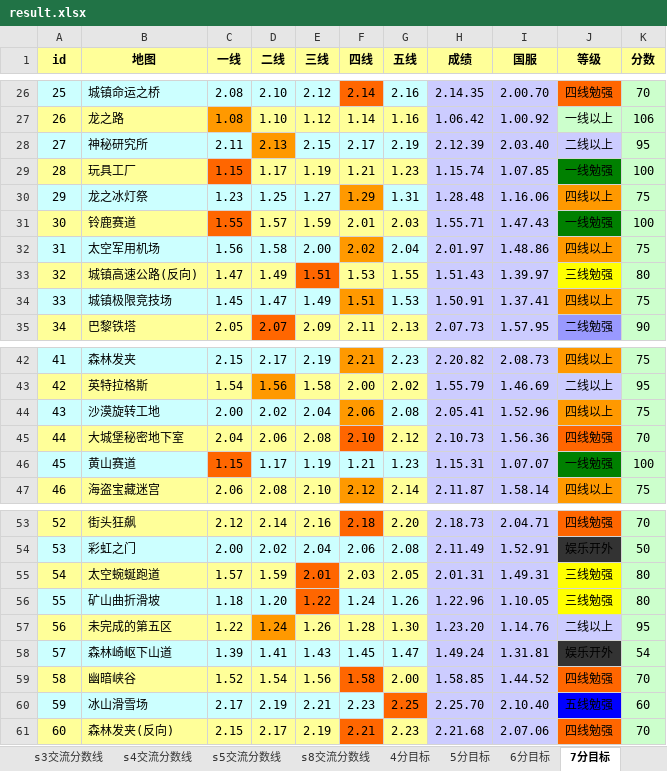
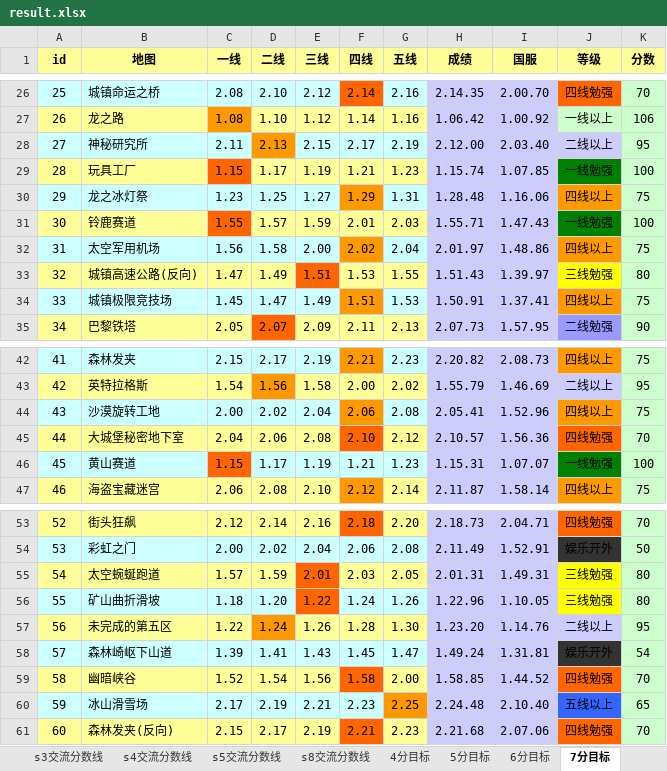
Before and after one commit to Felix-Project/GameRecord, an Excel workbook: game/result.xlsx, sheet 7分目标, drawn as a sheet; only a part is shown, gaps mark what is left out; values as stored, in another font and other column widths than the file's, no borders; the diff names each change by its address in the sheet, - before the commit and + after, or states it on an @@ line.

```diff
--- a/game/result.xlsx (sheet 7分目标)
+++ b/game/result.xlsx (sheet 7分目标)
-H28 (成绩): 2.12.39
+H28 (成绩): 2.12.00
-H45 (成绩): 2.10.73
+H45 (成绩): 2.10.57
-G60 fill: #FF6600
+G60 fill: #FF9900
-H60 (成绩): 2.25.70
+H60 (成绩): 2.24.48
-J60 (等级): 五线勉强
+J60 (等级): 五线以上
-J60 fill: #0000FF
+J60 fill: #3366FF
-K60 (分数): 60
+K60 (分数): 65
```
Also changed, not shown: sheet s8交流分数线, sheet 6分目标, sheet s5交流分数线, sheet 5分目标, sheet 4分目标, sheet s4交流分数线, 2 more sheets, 6 other files.
